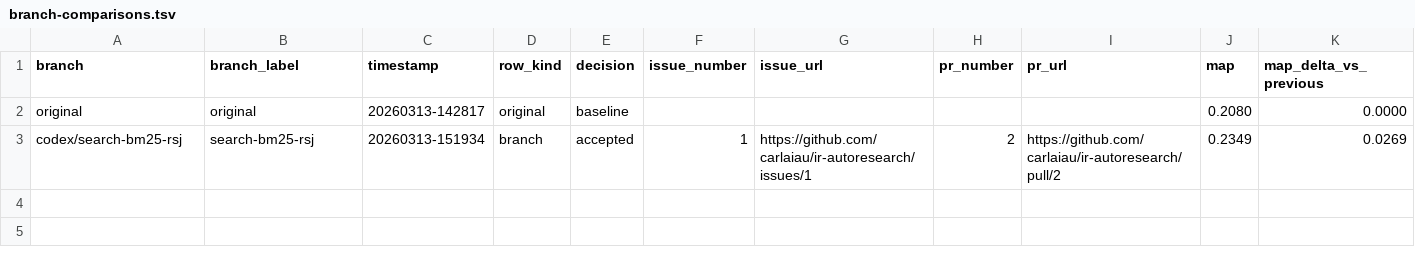
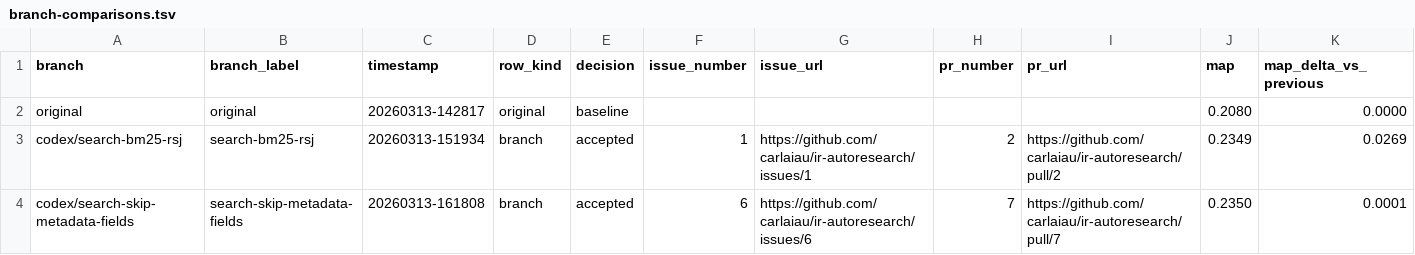
Before and after one commit to carlaiau/ir-autoresearch, a TSV file: docs/metrics/branch-comparisons.tsv, drawn as a sheet; only a part is shown; rows hold the shown columns only; the diff names each change by its address in the sheet, - before the commit and + after, or states it on an @@ line.

```diff
--- a/docs/metrics/branch-comparisons.tsv
+++ b/docs/metrics/branch-comparisons.tsv
+row 4: codex/search-skip-metadata-fields | search-skip-metadata-fields | 20260313-161808 | branch | accepted | 6 | https://github.com/carlaiau/ir-autoresearch/issues/6 | 7 | https://github.com/carlaiau/ir-autoresearch/pull/7 | 0.2350 | 0.0001
```
Also changed, not shown: 4 other files.
